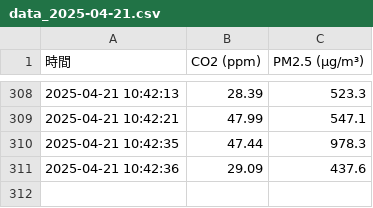
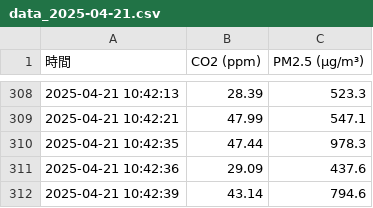
Before and after one commit to Sethjesus/JNC, a CSV file: data_2025-04-21.csv, drawn as a sheet; only a part is shown, gaps mark what is left out.

Commit message:
📈 自動更新 data_2025-04-21.csv 2025-04-21 10:42:40.228943

```diff
--- a/data_2025-04-21.csv
+++ b/data_2025-04-21.csv
@@ -311 +311,2 @@
 2025-04-21 10:42:36,29.09,437.6
+2025-04-21 10:42:39,43.14,794.6
```
